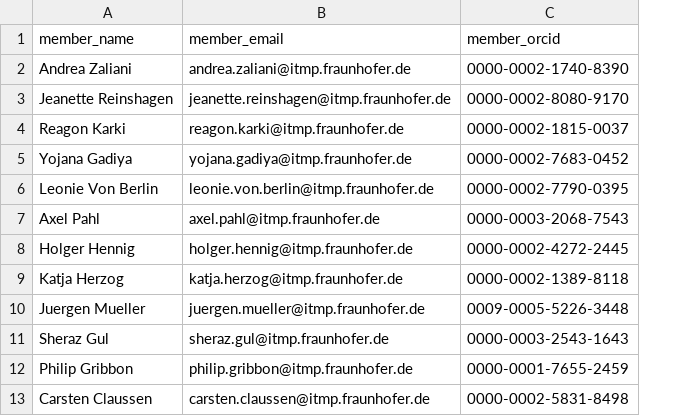
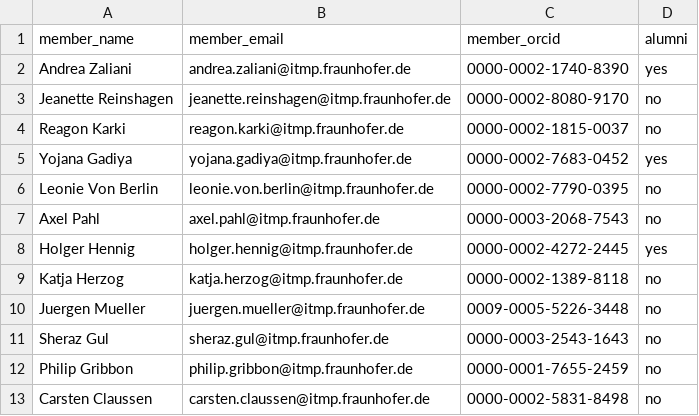
Before and after one commit to Fraunhofer-ITMP/datascience_toolkit, a CSV file: data/members.csv, drawn as a sheet; the diff names each change by its address in the sheet, - before the commit and + after, or states it on an @@ line.

Commit message:
add alumni col

```diff
--- a/data/members.csv
+++ b/data/members.csv
+column D (alumni), rows 2-13: yes | no | no | yes | no | no | yes | no | no | no | no | no
```
